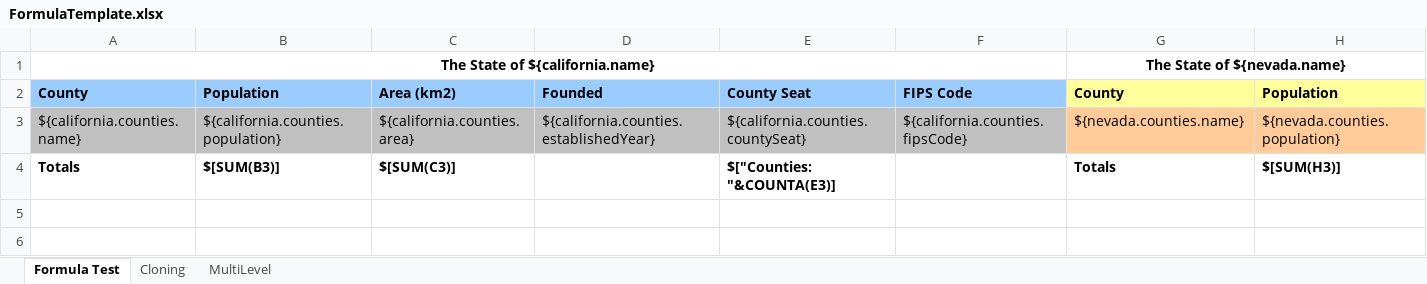
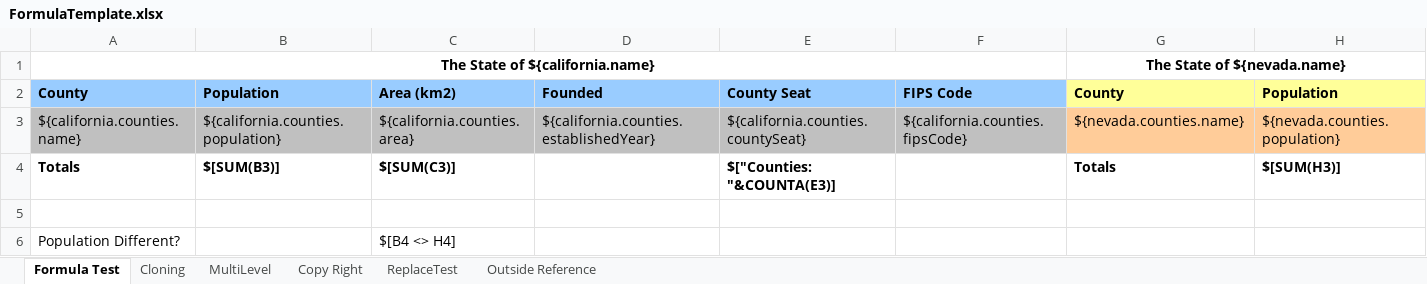
Before and after one commit to rgettman/jett, an Excel workbook: jett-core/templates/FormulaTemplate.xlsx, sheet Formula Test, drawn as a sheet; only a part is shown; values as stored, in another font and other column widths than the file's, no borders; rows hold the shown columns only; the diff names each change by its address in the sheet, - before the commit and + after, or states it on an @@ line.

Commit message:
Bump to 0.7.0.  Bug fixes for Tickets 9, 12, 14, 16, and 17.  Fixed bug when a JETT formula replacement accidentally matches as a substring to another formula that shouldn't be affected.  Upgraded JETT to use Apache POI 3.10-FINAL and jAgg 0.7.2.  Allow multi-sheet, multi-map mode to have template sheets in any order and they can be non-consecutive in the template and in the template sheet names list.  Added JUnit tests for AttributeEvaluator.  Added cell locations to Exception messages where appropriate.

```diff
--- a/jett-core/templates/FormulaTemplate.xlsx (sheet Formula Test)
+++ b/jett-core/templates/FormulaTemplate.xlsx (sheet Formula Test)
+sheet tab: Copy Right
+sheet tab: ReplaceTest
+sheet tab: Outside Reference
+row 5: (empty)
+row 6: Population Different? |  | $[B4 <> H4]
```
Also changed, not shown: 41 other files.
